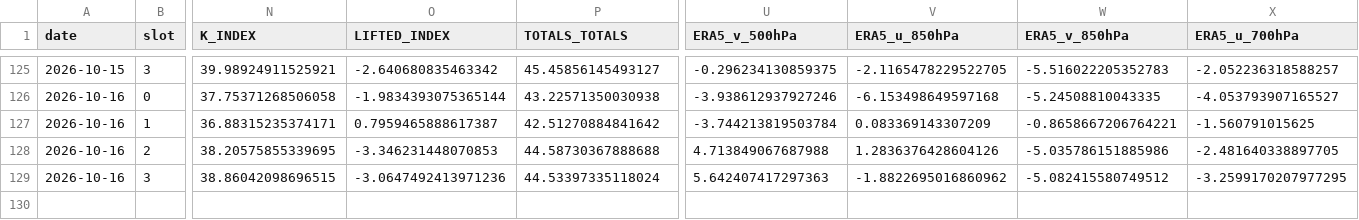
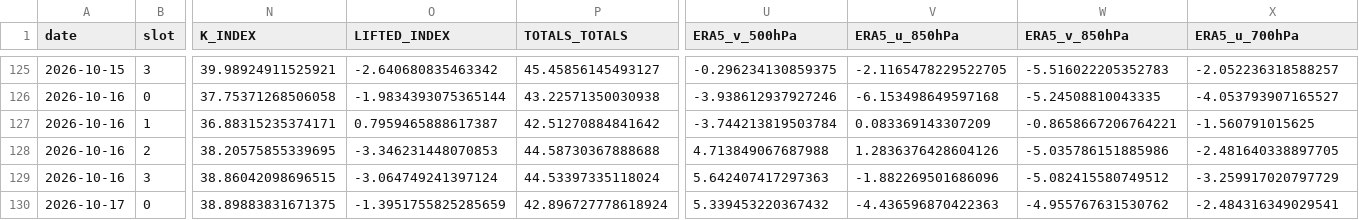
Before and after one commit to Aprameya05/CSIR-Thunderstorm-Bengaluru, a CSV file: data/upperair_realtime_43295.csv, drawn as a sheet; only a part is shown, gaps mark what is left out; rows hold the shown columns only; the diff names each change by its address in the sheet, - before the commit and + after, or states it on an @@ line.

```diff
--- a/data/upperair_realtime_43295.csv
+++ b/data/upperair_realtime_43295.csv
-O129 (LIFTED_INDEX): -3.0647492413971236
+O129 (LIFTED_INDEX): -3.064749241397124
-V129 (ERA5_u_850hPa): -1.8822695016860962
+V129 (ERA5_u_850hPa): -1.882269501686096
-X129 (ERA5_u_700hPa): -3.2599170207977295
+X129 (ERA5_u_700hPa): -3.259917020797729
+row 130: 2026-10-17 | 0 | 38.89883831671375 | -1.3951755825285659 | 42.896727778618924 | 5.339453220367432 | -4.436596870422363 | -4.955767631530762 | -2.484316349029541
```
Also changed, not shown: data/forecast_log.csv, data/gfs_realtime_43295.csv, 7 other files.
